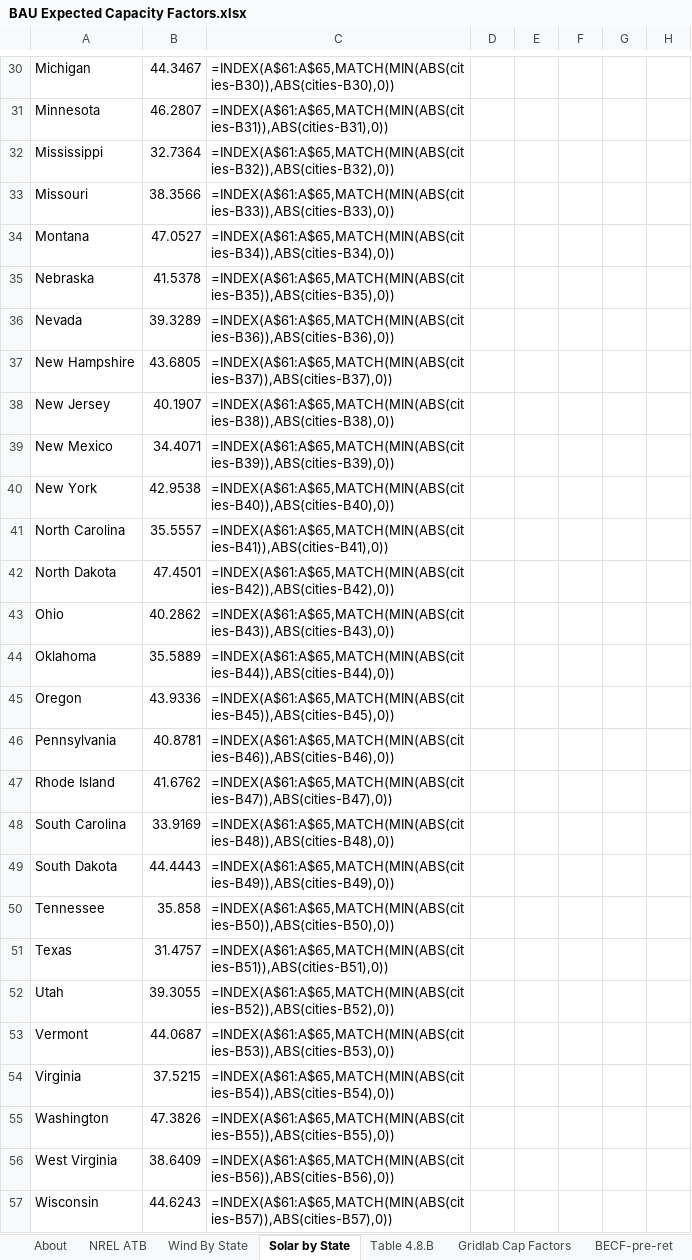
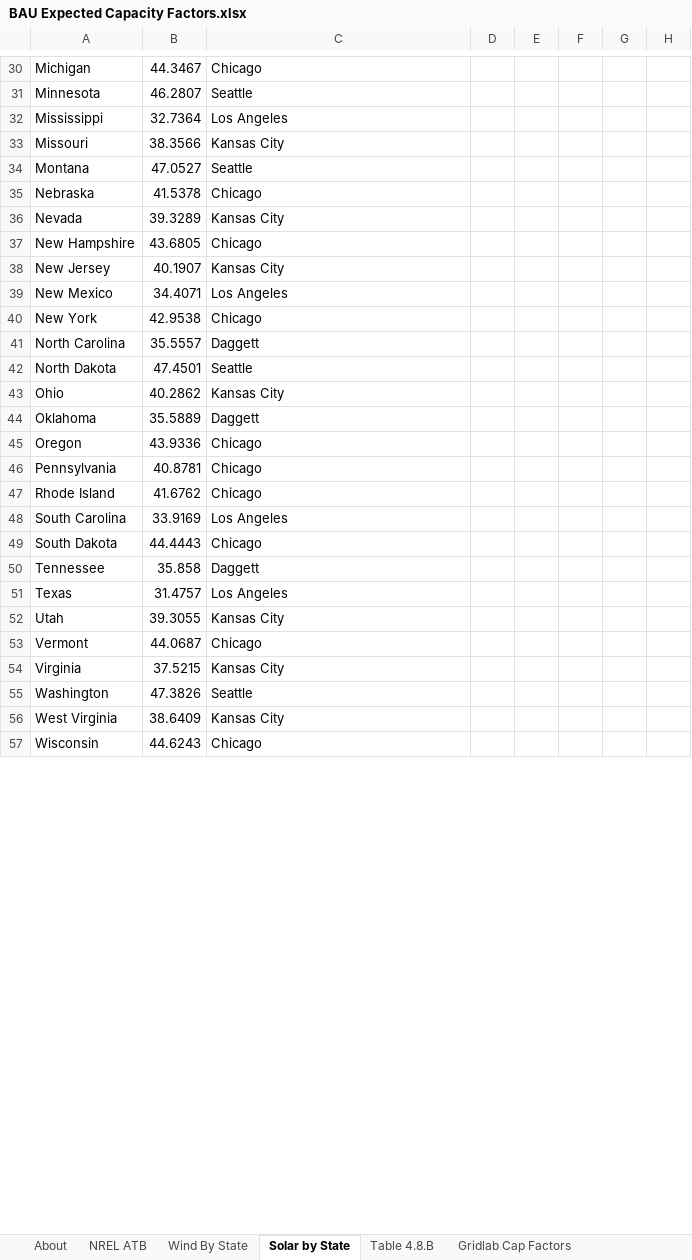
Before and after one commit to EnergyInnovation/eps-louisiana, an Excel workbook: InputData/elec/BECF/BAU Expected Capacity Factors.xlsx, sheet Solar by State, drawn as a sheet; only a part is shown, gaps mark what is left out; values as stored, in another font and other column widths than the file's, no borders; formulas without a stored value are shown as written; the diff covers the shown part only; the diff names each change by its address in the sheet, - before the commit and + after, or states it on an @@ line.

```diff
--- a/InputData/elec/BECF/BAU Expected Capacity Factors.xlsx (sheet Solar by State)
+++ b/InputData/elec/BECF/BAU Expected Capacity Factors.xlsx (sheet Solar by State)
-C30: =INDEX(A$61:A$65,MATCH(MIN(ABS(cities-B30)),ABS(cities-B30),0))
+C30: Chicago
-C31: =INDEX(A$61:A$65,MATCH(MIN(ABS(cities-B31)),ABS(cities-B31),0))
+C31: Seattle
-C32: =INDEX(A$61:A$65,MATCH(MIN(ABS(cities-B32)),ABS(cities-B32),0))
+C32: Los Angeles
-C33: =INDEX(A$61:A$65,MATCH(MIN(ABS(cities-B33)),ABS(cities-B33),0))
+C33: Kansas City
-C34: =INDEX(A$61:A$65,MATCH(MIN(ABS(cities-B34)),ABS(cities-B34),0))
+C34: Seattle
-C35: =INDEX(A$61:A$65,MATCH(MIN(ABS(cities-B35)),ABS(cities-B35),0))
+C35: Chicago
-C36: =INDEX(A$61:A$65,MATCH(MIN(ABS(cities-B36)),ABS(cities-B36),0))
+C36: Kansas City
-C37: =INDEX(A$61:A$65,MATCH(MIN(ABS(cities-B37)),ABS(cities-B37),0))
+C37: Chicago
-C38: =INDEX(A$61:A$65,MATCH(MIN(ABS(cities-B38)),ABS(cities-B38),0))
+C38: Kansas City
-C39: =INDEX(A$61:A$65,MATCH(MIN(ABS(cities-B39)),ABS(cities-B39),0))
+C39: Los Angeles
-C40: =INDEX(A$61:A$65,MATCH(MIN(ABS(cities-B40)),ABS(cities-B40),0))
+C40: Chicago
-C41: =INDEX(A$61:A$65,MATCH(MIN(ABS(cities-B41)),ABS(cities-B41),0))
+C41: Daggett
-C42: =INDEX(A$61:A$65,MATCH(MIN(ABS(cities-B42)),ABS(cities-B42),0))
+C42: Seattle
-C43: =INDEX(A$61:A$65,MATCH(MIN(ABS(cities-B43)),ABS(cities-B43),0))
+C43: Kansas City
-C44: =INDEX(A$61:A$65,MATCH(MIN(ABS(cities-B44)),ABS(cities-B44),0))
+C44: Daggett
-C45: =INDEX(A$61:A$65,MATCH(MIN(ABS(cities-B45)),ABS(cities-B45),0))
+C45: Chicago
-C46: =INDEX(A$61:A$65,MATCH(MIN(ABS(cities-B46)),ABS(cities-B46),0))
+C46: Chicago
-C47: =INDEX(A$61:A$65,MATCH(MIN(ABS(cities-B47)),ABS(cities-B47),0))
+C47: Chicago
-C48: =INDEX(A$61:A$65,MATCH(MIN(ABS(cities-B48)),ABS(cities-B48),0))
+C48: Los Angeles
-C49: =INDEX(A$61:A$65,MATCH(MIN(ABS(cities-B49)),ABS(cities-B49),0))
+C49: Chicago
-C50: =INDEX(A$61:A$65,MATCH(MIN(ABS(cities-B50)),ABS(cities-B50),0))
+C50: Daggett
-C51: =INDEX(A$61:A$65,MATCH(MIN(ABS(cities-B51)),ABS(cities-B51),0))
+C51: Los Angeles
-C52: =INDEX(A$61:A$65,MATCH(MIN(ABS(cities-B52)),ABS(cities-B52),0))
+C52: Kansas City
-C53: =INDEX(A$61:A$65,MATCH(MIN(ABS(cities-B53)),ABS(cities-B53),0))
+C53: Chicago
-C54: =INDEX(A$61:A$65,MATCH(MIN(ABS(cities-B54)),ABS(cities-B54),0))
+C54: Kansas City
-C55: =INDEX(A$61:A$65,MATCH(MIN(ABS(cities-B55)),ABS(cities-B55),0))
+C55: Seattle
-C56: =INDEX(A$61:A$65,MATCH(MIN(ABS(cities-B56)),ABS(cities-B56),0))
+C56: Kansas City
-C57: =INDEX(A$61:A$65,MATCH(MIN(ABS(cities-B57)),ABS(cities-B57),0))
+C57: Chicago
```
Also changed, not shown: 1 added row, 1 removed row and 24 edited cells elsewhere in this sheet, sheet BECF-new, sheet NREL ATB, sheet BECF-pre-nonret, sheet Wind By State, sheet Gridlab Cap Factors, sheet BECF-pre-ret, 1 more sheet, other sheet tabs, 5 other files.
